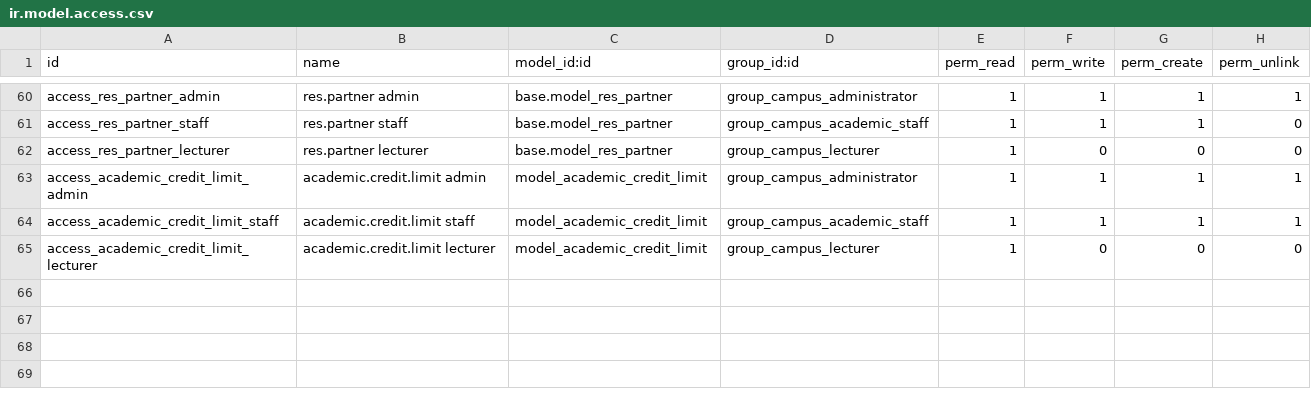
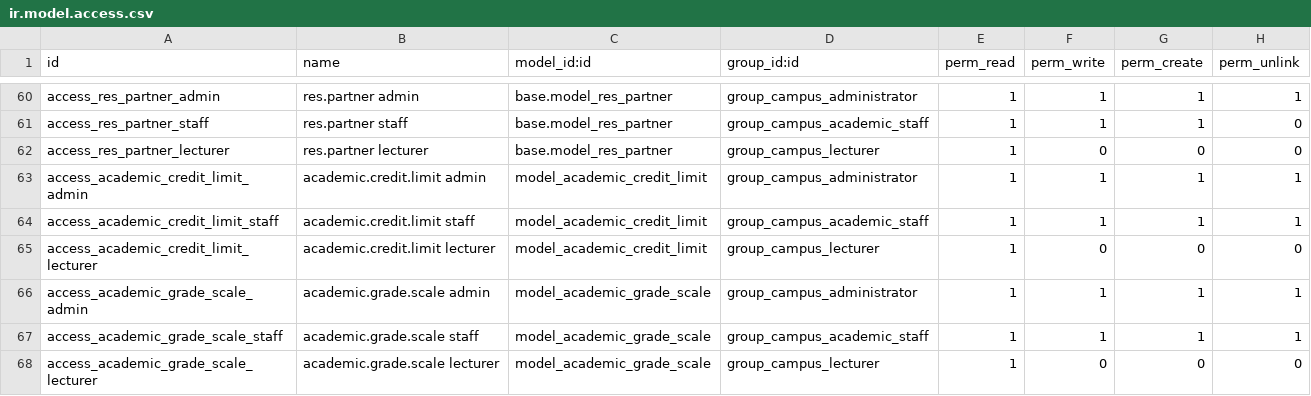
Before and after one commit to hajrilmalik82/Odoo---Academic, a CSV file: campus_core/security/ir.model.access.csv, drawn as a sheet; only a part is shown, gaps mark what is left out.

Commit message:
fix
- Grafik transisi KRS berlaku juga untuk admin dan sudo
- Hapus jalur accept ganda di PMB
- Portal bisa cetak KHS dan transkrip
- Skala nilai jadi master data academic.grade.scale

```diff
--- a/campus_core/security/ir.model.access.csv
+++ b/campus_core/security/ir.model.access.csv
@@ -65 +65,4 @@ access_academic_credit_limit_staff,academic.credit.limit staff,model_academic_cr
 access_academic_credit_limit_lecturer,academic.credit.limit lecturer,model_academic_credit_limit,group_campus_lecturer,1,0,0,0
+access_academic_grade_scale_admin,academic.grade.scale admin,model_academic_grade_scale,group_campus_administrator,1,1,1,1
+access_academic_grade_scale_staff,academic.grade.scale staff,model_academic_grade_scale,group_campus_academic_staff,1,1,1,1
+access_academic_grade_scale_lecturer,academic.grade.scale lecturer,model_academic_grade_scale,group_campus_lecturer,1,0,0,0
```
Also changed, not shown: 13 other files.
